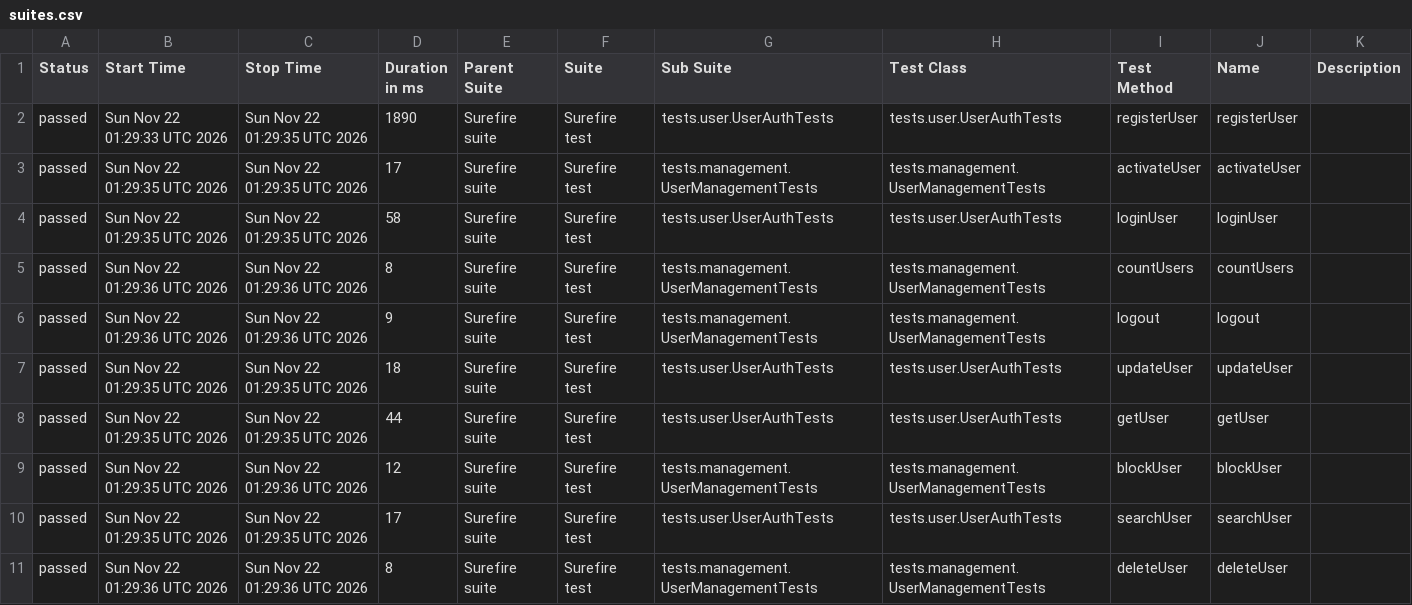
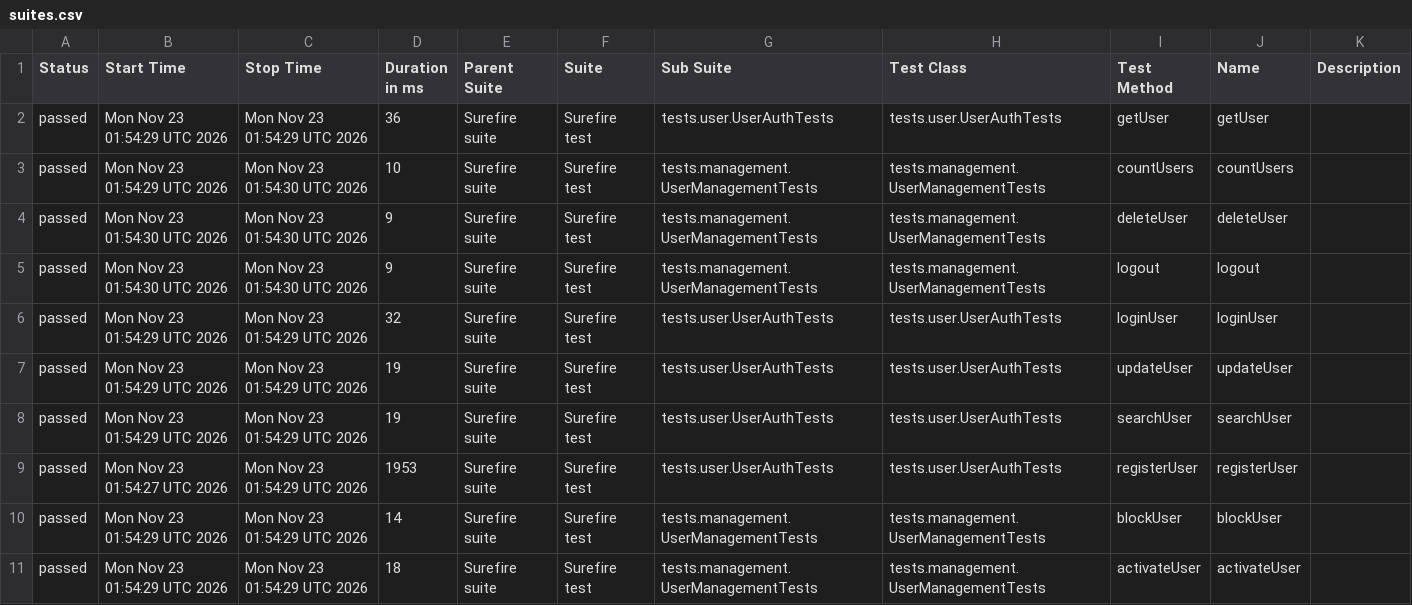
Before and after one commit to Ruturaj0861/user-restAssured, a CSV file: data/suites.csv, drawn as a sheet.

```diff
--- a/data/suites.csv
+++ b/data/suites.csv
@@ -1,11 +1,11 @@
 "Status","Start Time","Stop Time","Duration in ms","Parent Suite","Suite","Sub Suite","Test Class","Test Method","Name","Description"
-"passed","Sun Nov 22 01:29:33 UTC 2026","Sun Nov 22 01:29:35 UTC 2026","1890","Surefire suite","Surefire test","tests.user.UserAuthTests","tests.user.UserAuthTests","registerUser","registerUser",""
-"passed","Sun Nov 22 01:29:35 UTC 2026","Sun Nov 22 01:29:35 UTC 2026","17","Surefire suite","Surefire test","tests.management.UserManagementTests","tests.management.UserManagementTests","activateUser","activateUser",""
-"passed","Sun Nov 22 01:29:35 UTC 2026","Sun Nov 22 01:29:35 UTC 2026","58","Surefire suite","Surefire test","tests.user.UserAuthTests","tests.user.UserAuthTests","loginUser","loginUser",""
-"passed","Sun Nov 22 01:29:36 UTC 2026","Sun Nov 22 01:29:36 UTC 2026","8","Surefire suite","Surefire test","tests.management.UserManagementTests","tests.management.UserManagementTests","countUsers","countUsers",""
-"passed","Sun Nov 22 01:29:36 UTC 2026","Sun Nov 22 01:29:36 UTC 2026","9","Surefire suite","Surefire test","tests.management.UserManagementTests","tests.management.UserManagementTests","logout","logout",""
-"passed","Sun Nov 22 01:29:35 UTC 2026","Sun Nov 22 01:29:35 UTC 2026","18","Surefire suite","Surefire test","tests.user.UserAuthTests","tests.user.UserAuthTests","updateUser","updateUser",""
-"passed","Sun Nov 22 01:29:35 UTC 2026","Sun Nov 22 01:29:35 UTC 2026","44","Surefire suite","Surefire test","tests.user.UserAuthTests","tests.user.UserAuthTests","getUser","getUser",""
-"passed","Sun Nov 22 01:29:35 UTC 2026","Sun Nov 22 01:29:36 UTC 2026","12","Surefire suite","Surefire test","tests.management.UserManagementTests","tests.management.UserManagementTests","blockUser","blockUser",""
-"passed","Sun Nov 22 01:29:35 UTC 2026","Sun Nov 22 01:29:35 UTC 2026","17","Surefire suite","Surefire test","tests.user.UserAuthTests","tests.user.UserAuthTests","searchUser","searchUser",""
-"passed","Sun Nov 22 01:29:36 UTC 2026","Sun Nov 22 01:29:36 UTC 2026","8","Surefire suite","Surefire test","tests.management.UserManagementTests","tests.management.UserManagementTests","deleteUser","deleteUser",""
+"passed","Mon Nov 23 01:54:29 UTC 2026","Mon Nov 23 01:54:29 UTC 2026","36","Surefire suite","Surefire test","tests.user.UserAuthTests","tests.user.UserAuthTests","getUser","getUser",""
+"passed","Mon Nov 23 01:54:29 UTC 2026","Mon Nov 23 01:54:30 UTC 2026","10","Surefire suite","Surefire test","tests.management.UserManagementTests","tests.management.UserManagementTests","countUsers","countUsers",""
+"passed","Mon Nov 23 01:54:30 UTC 2026","Mon Nov 23 01:54:30 UTC 2026","9","Surefire suite","Surefire test","tests.management.UserManagementTests","tests.management.UserManagementTests","deleteUser","deleteUser",""
+"passed","Mon Nov 23 01:54:30 UTC 2026","Mon Nov 23 01:54:30 UTC 2026","9","Surefire suite","Surefire test","tests.management.UserManagementTests","tests.management.UserManagementTests","logout","logout",""
+"passed","Mon Nov 23 01:54:29 UTC 2026","Mon Nov 23 01:54:29 UTC 2026","32","Surefire suite","Surefire test","tests.user.UserAuthTests","tests.user.UserAuthTests","loginUser","loginUser",""
+"passed","Mon Nov 23 01:54:29 UTC 2026","Mon Nov 23 01:54:29 UTC 2026","19","Surefire suite","Surefire test","tests.user.UserAuthTests","tests.user.UserAuthTests","updateUser","updateUser",""
+"passed","Mon Nov 23 01:54:29 UTC 2026","Mon Nov 23 01:54:29 UTC 2026","19","Surefire suite","Surefire test","tests.user.UserAuthTests","tests.user.UserAuthTests","searchUser","searchUser",""
+"passed","Mon Nov 23 01:54:27 UTC 2026","Mon Nov 23 01:54:29 UTC 2026","1953","Surefire suite","Surefire test","tests.user.UserAuthTests","tests.user.UserAuthTests","registerUser","registerUser",""
+"passed","Mon Nov 23 01:54:29 UTC 2026","Mon Nov 23 01:54:29 UTC 2026","14","Surefire suite","Surefire test","tests.management.UserManagementTests","tests.management.UserManagementTests","blockUser","blockUser",""
+"passed","Mon Nov 23 01:54:29 UTC 2026","Mon Nov 23 01:54:29 UTC 2026","18","Surefire suite","Surefire test","tests.management.UserManagementTests","tests.management.UserManagementTests","activateUser","activateUser",""
```
Also changed, not shown: 34 other files.
